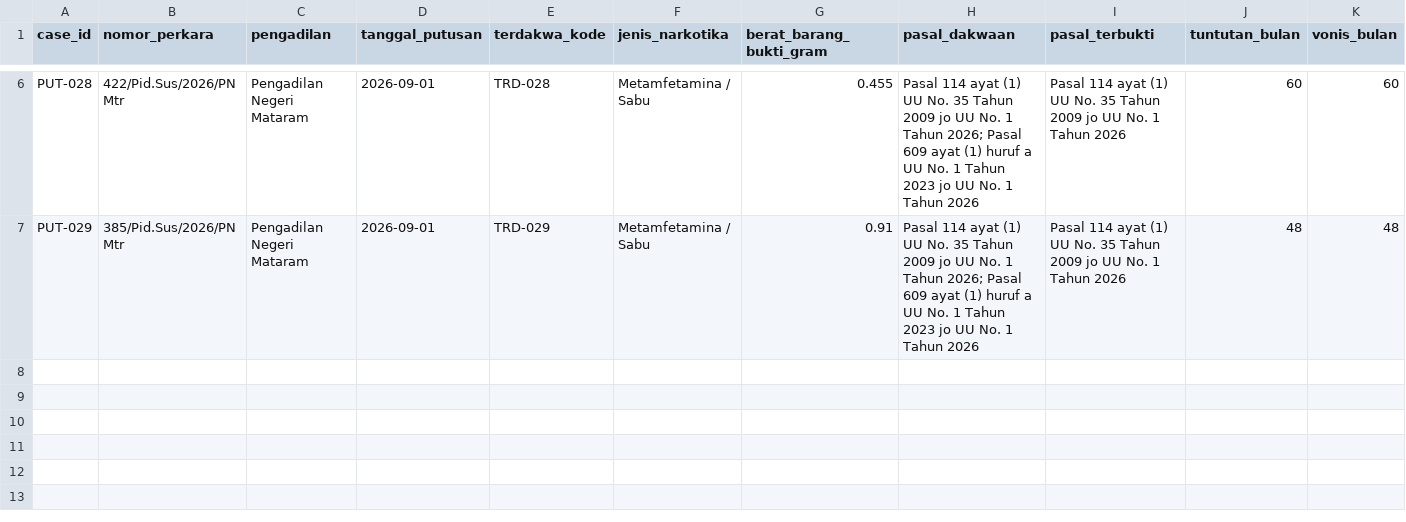
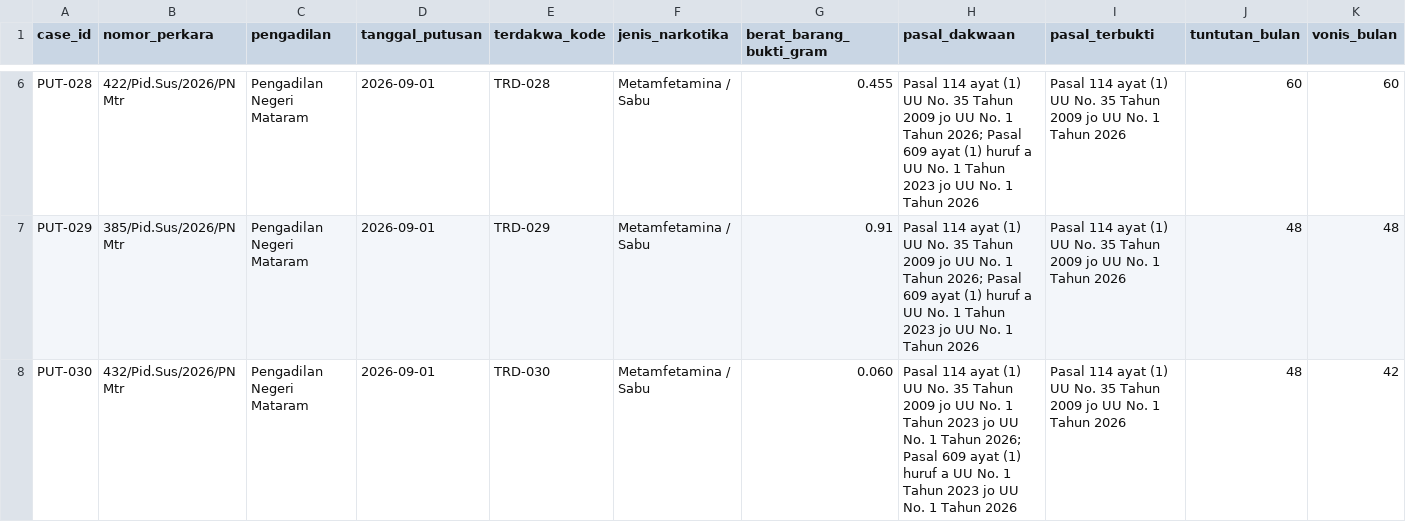
Before and after one commit to Nauval09/uts-struktur-data-narkotika-kelompok-20, a CSV file: data/putusan25-50.csv, drawn as a sheet; only a part is shown, gaps mark what is left out; rows hold the shown columns only; the diff names each change by its address in the sheet, - before the commit and + after, or states it on an @@ line.

Commit message:
Update putusan25-50.csv

```diff
--- a/data/putusan25-50.csv
+++ b/data/putusan25-50.csv
+row 8: PUT-030 | 432/Pid.Sus/2026/PN Mtr | Pengadilan Negeri Mataram | 2026-09-01 | TRD-030 | Metamfetamina / Sabu | 0.060 | Pasal 114 ayat (1) UU No. 35 Tahun 2009 jo UU No. 1 Tahun 2023 jo UU No. 1 Tahun 2026; Pasal 609 ayat (1) huruf a UU No. 1 Tahun 2023 jo UU No. 1 Tahun 2026 | Pasal 114 ayat (1) UU No. 35 Tahun 2009 jo UU No. 1 Tahun 2026 | 48 | 42
```
